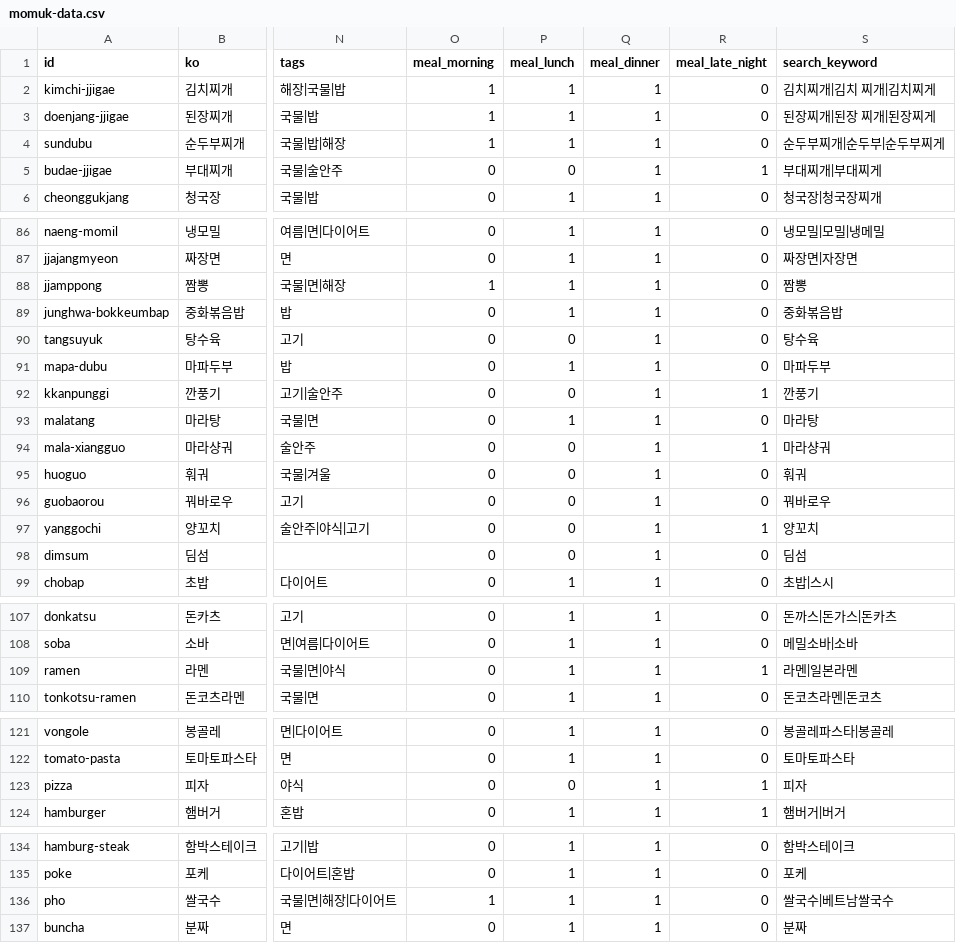
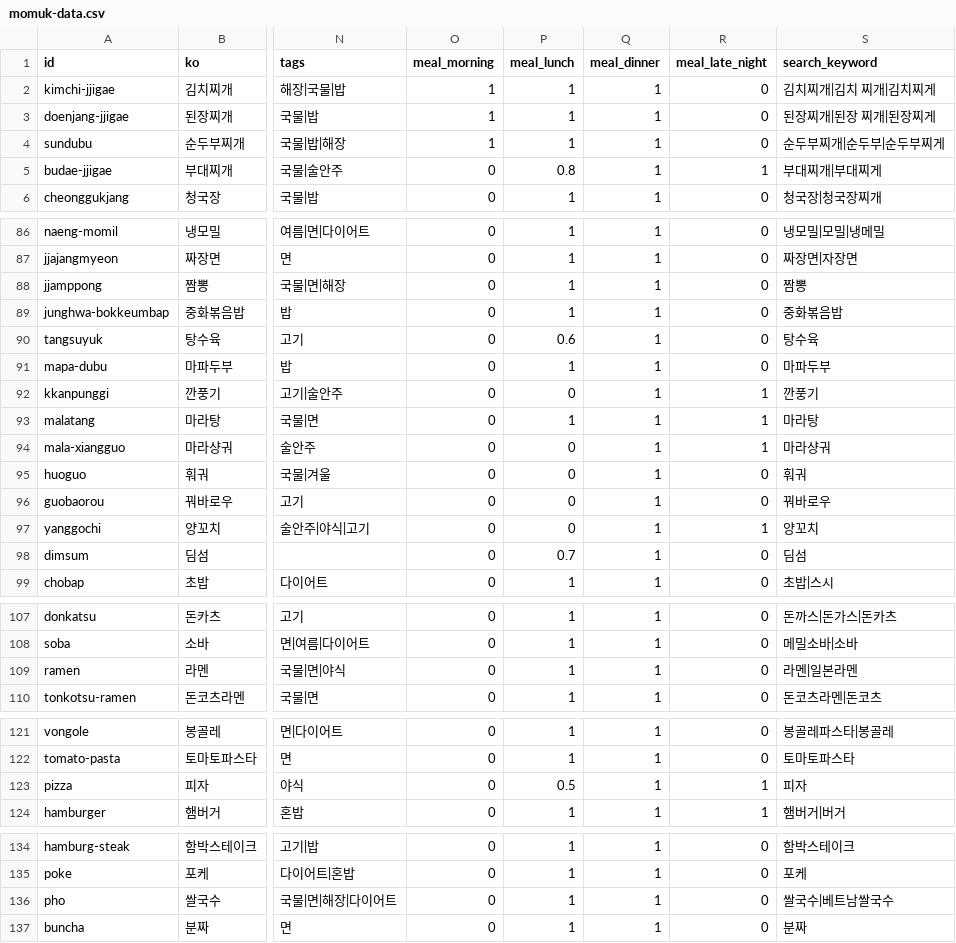
Before and after one commit to andrewcjh27/Momuk, a CSV file: pipeline/momuk-data.csv, drawn as a sheet; only a part is shown, gaps mark what is left out; the diff covers the shown part only; the diff names each change by its address in the sheet, - before the commit and + after, or states it on an @@ line.

```diff
--- a/pipeline/momuk-data.csv
+++ b/pipeline/momuk-data.csv
-P5 (meal_lunch): 0
+P5 (meal_lunch): 0.8
-O88 (meal_morning): 1
+O88 (meal_morning): 0
-P90 (meal_lunch): 0
+P90 (meal_lunch): 0.6
-R93 (meal_late_night): 0
+R93 (meal_late_night): 1
-P98 (meal_lunch): 0
+P98 (meal_lunch): 0.7
-R109 (meal_late_night): 1
+R109 (meal_late_night): 0
-P123 (meal_lunch): 0
+P123 (meal_lunch): 0.5
-O136 (meal_morning): 1
+O136 (meal_morning): 0
```
Also changed, not shown: 14 edited cells elsewhere in this file, 2 other files.
